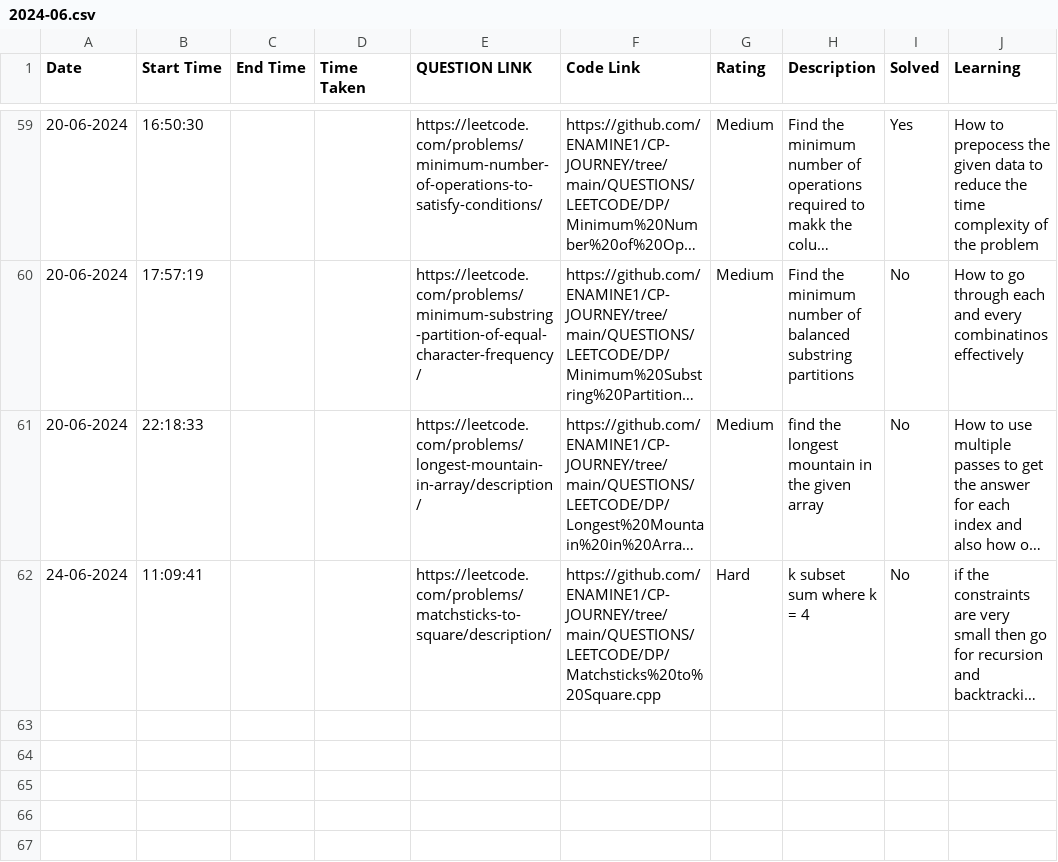
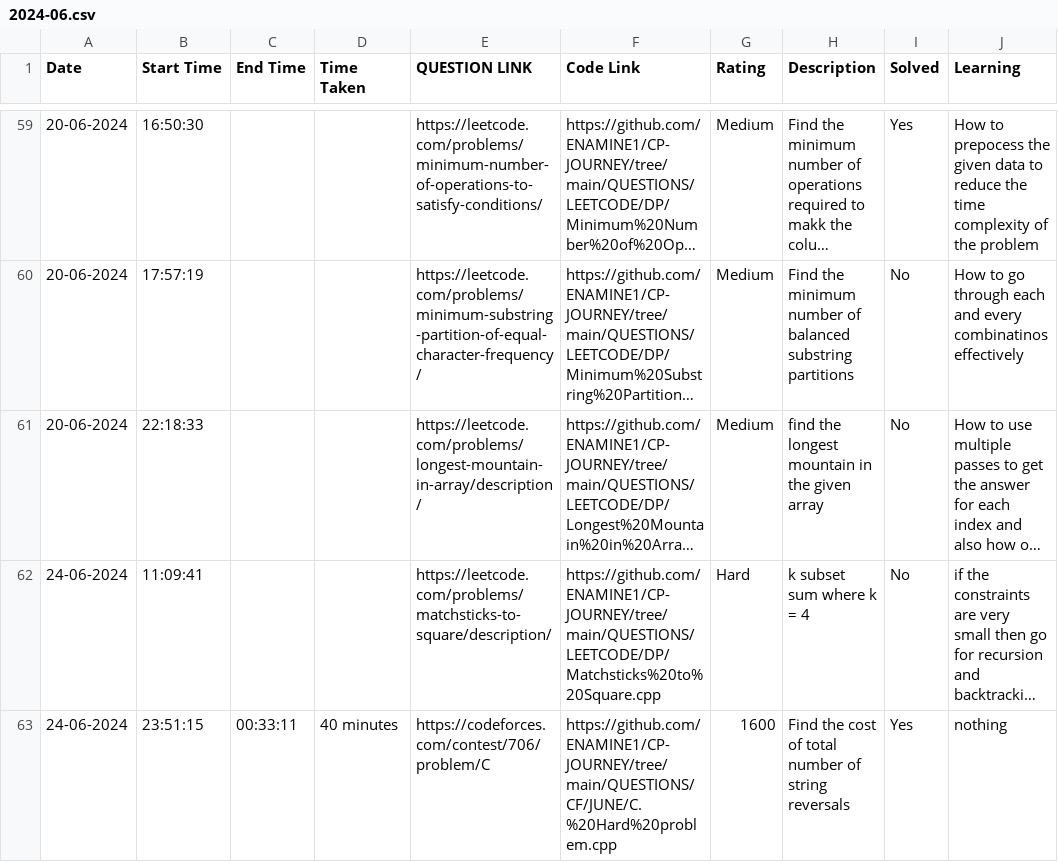
Before and after one commit to ENAMINE1/CP-JOURNEY, a CSV file: HISTORY/2024-06.csv, drawn as a sheet; only a part is shown, gaps mark what is left out; long unchanged cells end in …; the diff names each change by its address in the sheet, - before the commit and + after, or states it on an @@ line.

```diff
--- a/HISTORY/2024-06.csv
+++ b/HISTORY/2024-06.csv
+row 63: 24-06-2024 | 23:51:15 | 00:33:11 | 40 minutes | https://codeforces.com/contest/706/problem/C | https://github.com/ENAMINE1/CP-JOURNEY/tree/main/QUESTIONS/CF/JUNE/C.%20Hard%20problem.cpp | 1600 | Find the cost of total number of string reversals | Yes | nothing
```
Also changed, not shown: 1 other file.
